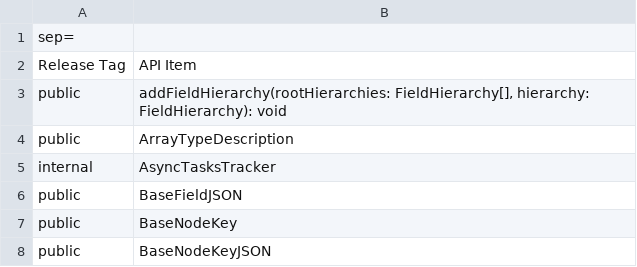
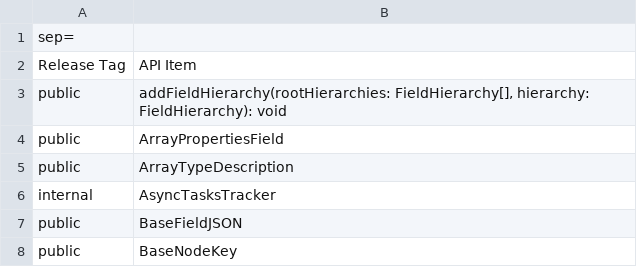
Before and after one commit to iTwin/itwinjs-core, a CSV file: common/api/summary/presentation-common.exports.csv, drawn as a sheet; only a part is shown; the shorter side is filled out with more unchanged rows.

Commit message:
Add full stack tests for checking struct member and array item fields' renderer and editor overrides

```diff
--- a/common/api/summary/presentation-common.exports.csv
+++ b/common/api/summary/presentation-common.exports.csv
@@ -3,2 +3,3 @@ Release Tag;API Item
 public;addFieldHierarchy(rootHierarchies: FieldHierarchy[], hierarchy: FieldHierarchy): void
+public;ArrayPropertiesField
 public;ArrayTypeDescription
```
Also changed, not shown: 8 other files.
